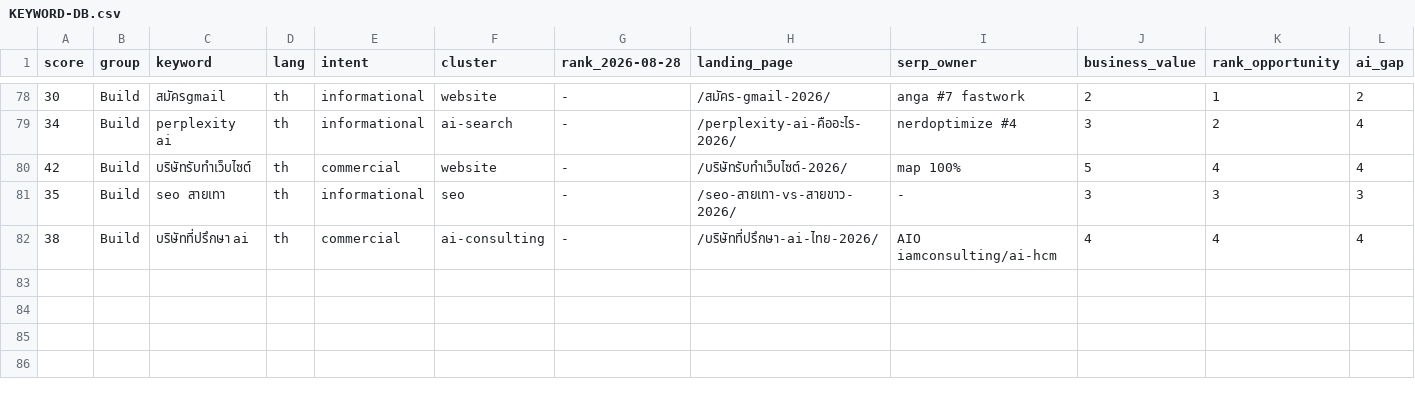
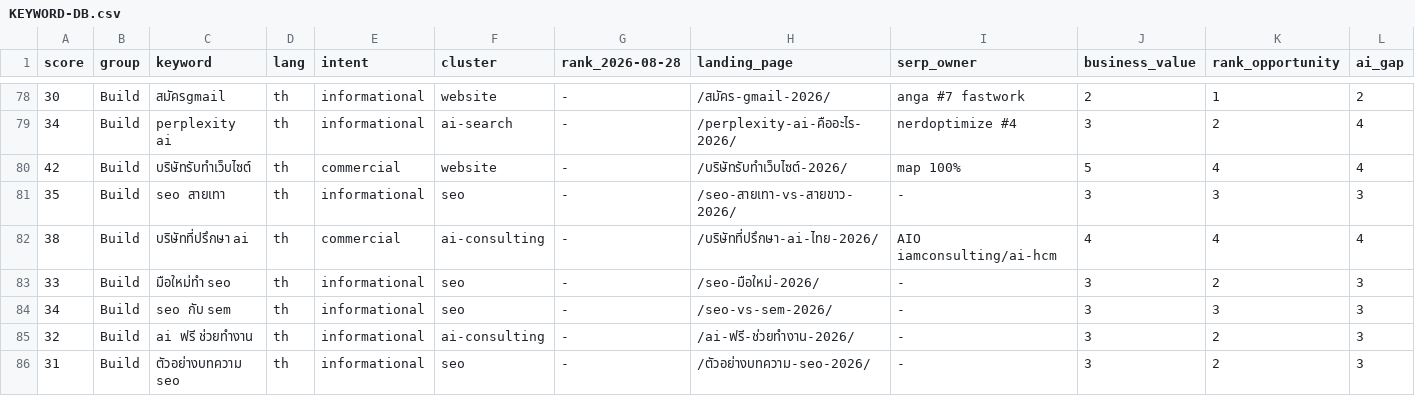
Before and after one commit to tumthaweewat/hashbox-landing-v2, a CSV file: docs/seo-plan-2026-08-service-restructure/KEYWORD-DB.csv, drawn as a sheet; only a part is shown, gaps mark what is left out; rows hold the shown columns only; the diff names each change by its address in the sheet, - before the commit and + after, or states it on an @@ line.

Commit message:
docs: log batch 3 (posts 290/292/294/296) + KEYWORD-DB 4 rows

```diff
--- a/docs/seo-plan-2026-08-service-restructure/KEYWORD-DB.csv
+++ b/docs/seo-plan-2026-08-service-restructure/KEYWORD-DB.csv
+row 83: 33 | Build | มือใหม่ทำ seo | th | informational | seo | - | /seo-มือใหม่-2026/ | - | 3 | 2 | 3
+row 84: 34 | Build | seo กับ sem | th | informational | seo | - | /seo-vs-sem-2026/ | - | 3 | 3 | 3
+row 85: 32 | Build | ai ฟรี ช่วยทำงาน | th | informational | ai-consulting | - | /ai-ฟรี-ช่วยทำงาน-2026/ | - | 3 | 2 | 3
+row 86: 31 | Build | ตัวอย่างบทความ seo | th | informational | seo | - | /ตัวอย่างบทความ-seo-2026/ | - | 3 | 2 | 3
```
Also changed, not shown: 1 other file.
